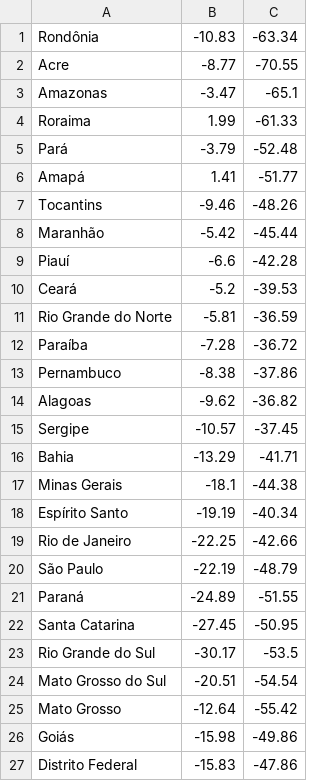
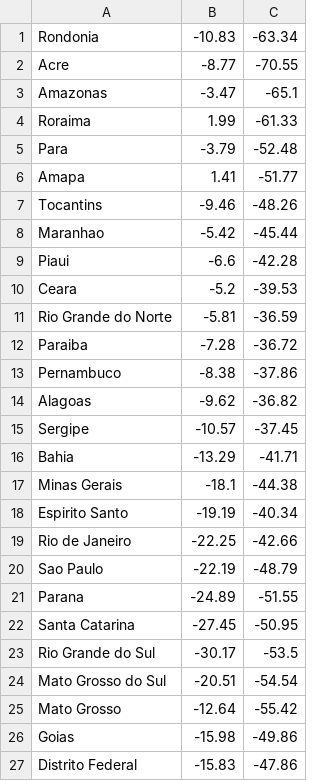
Before and after one commit to eduardoserpa1/traveler-genetic-parallel, a CSV file: database/estados-30.csv, drawn as a sheet.

```diff
--- a/database/estados-30.csv
+++ b/database/estados-30.csv
@@ -1,2 +1,2 @@
-Rondônia,-10.83,-63.34
+Rondonia,-10.83,-63.34
 Acre,-8.77,-70.55
@@ -4,10 +4,10 @@ Amazonas,-3.47,-65.1
 Roraima,1.99,-61.33
-Pará,-3.79,-52.48
-Amapá,1.41,-51.77
+Para,-3.79,-52.48
+Amapa,1.41,-51.77
 Tocantins,-9.46,-48.26
-Maranhão,-5.42,-45.44
-Piauí,-6.6,-42.28
-Ceará,-5.2,-39.53
+Maranhao,-5.42,-45.44
+Piaui,-6.6,-42.28
+Ceara,-5.2,-39.53
 Rio Grande do Norte,-5.81,-36.59
-Paraíba,-7.28,-36.72
+Paraiba,-7.28,-36.72
 Pernambuco,-8.38,-37.86
@@ -17,6 +17,6 @@ Bahia,-13.29,-41.71
 Minas Gerais,-18.1,-44.38
-Espírito Santo,-19.19,-40.34
+Espirito Santo,-19.19,-40.34
 Rio de Janeiro,-22.25,-42.66
-São Paulo,-22.19,-48.79
-Paraná,-24.89,-51.55
+Sao Paulo,-22.19,-48.79
+Parana,-24.89,-51.55
 Santa Catarina,-27.45,-50.95
@@ -25,3 +25,3 @@ Mato Grosso do Sul,-20.51,-54.54
 Mato Grosso,-12.64,-55.42
-Goiás,-15.98,-49.86
+Goias,-15.98,-49.86
 Distrito Federal,-15.83,-47.86
```
Also changed, not shown: 7 other files.
